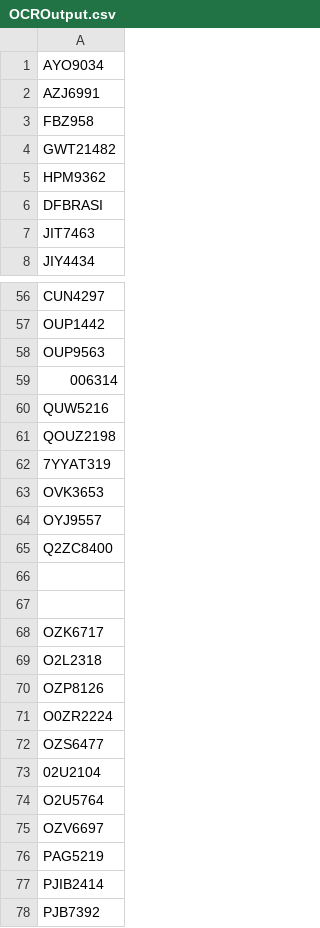
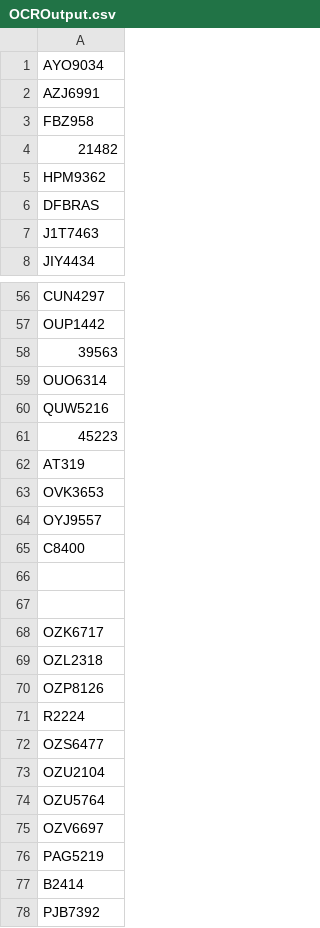
Before and after one commit to jorsengum/UMFYP_2019_ANPR, a CSV file: OCROutput.csv, drawn as a sheet; only a part is shown, gaps mark what is left out; the diff covers the shown part only.

```diff
--- a/OCROutput.csv
+++ b/OCROutput.csv
@@ -3,6 +3,6 @@ AZJ6991
 FBZ958
-GWT21482
+21482
 HPM9362
-DFBRASI
-JIT7463
+DFBRAS
+J1T7463
 JIY4434
@@ -57,10 +57,10 @@ CUN4297
 OUP1442
-OUP9563
-006314
+39563
+OUO6314
 QUW5216
-QOUZ2198
-7YYAT319
+45223
+AT319
 OVK3653
 OYJ9557
-Q2ZC8400
+C8400
 ""
@@ -68,11 +68,11 @@ Q2ZC8400
 OZK6717
-O2L2318
+OZL2318
 OZP8126
-O0ZR2224
+R2224
 OZS6477
-02U2104
-O2U5764
+OZU2104
+OZU5764
 OZV6697
 PAG5219
-PJIB2414
+B2414
 PJB7392
```
Also changed, not shown: 13 edited cells elsewhere in this file, 58 other files.
